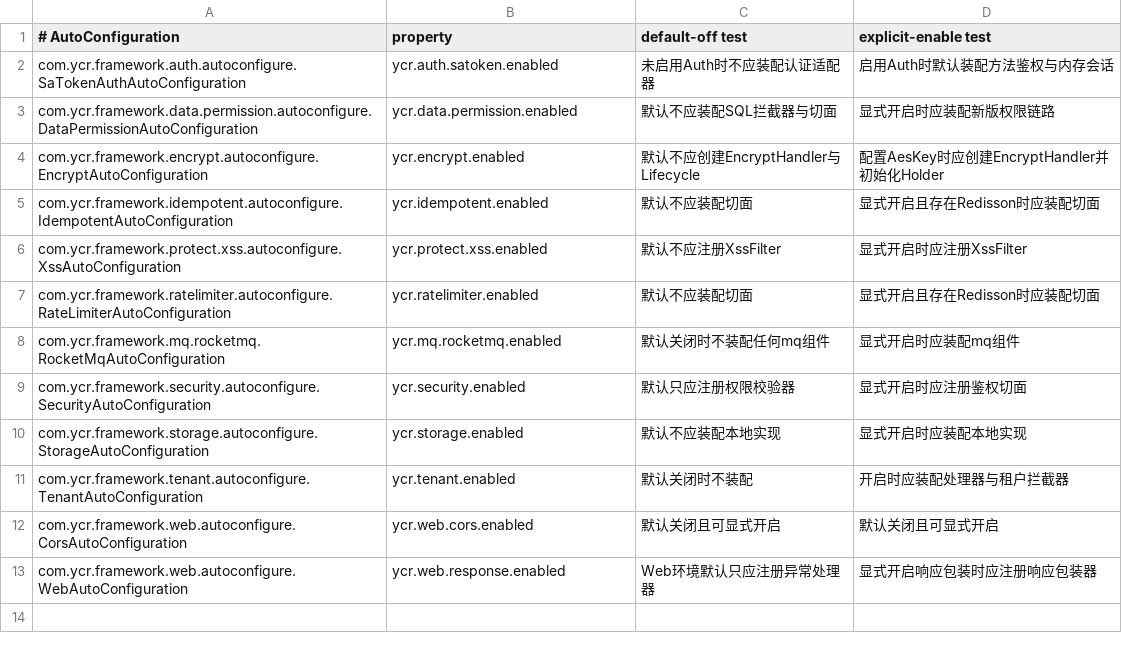
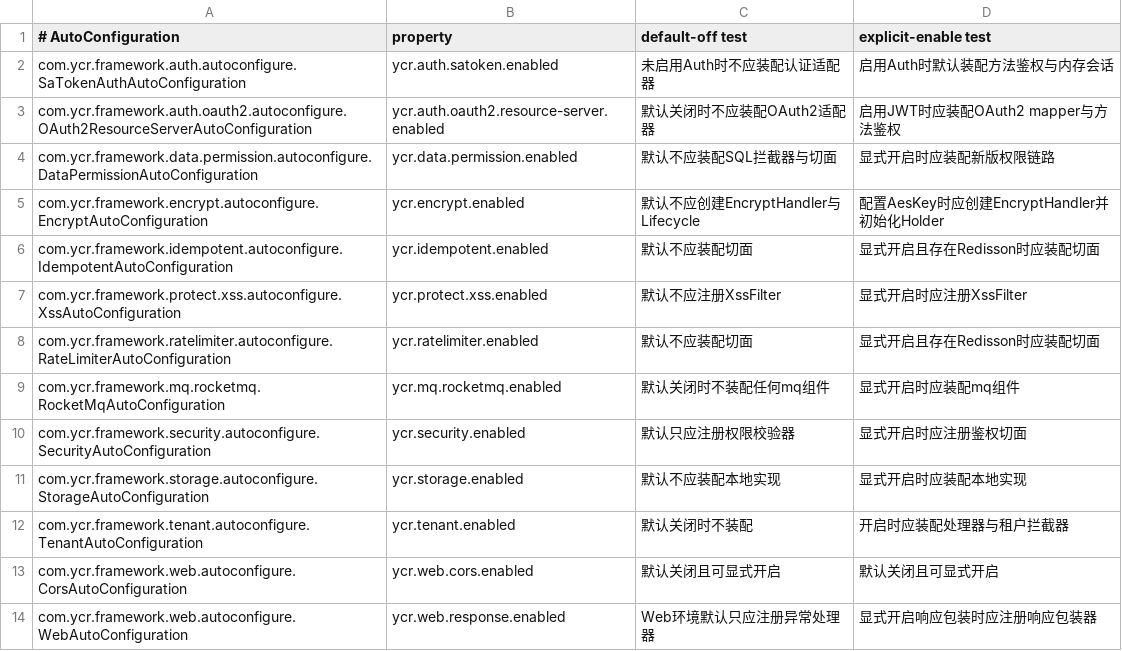
Before and after one commit to ycr97/ycr-framework, a TSV file: scripts/autoconfiguration-side-effect-contracts.tsv, drawn as a sheet.

Commit message:
feat(auth-oauth2): 新增 Claims 映射与配置门禁

```diff
--- a/scripts/autoconfiguration-side-effect-contracts.tsv
+++ b/scripts/autoconfiguration-side-effect-contracts.tsv
@@ -2,2 +2,3 @@
 com.ycr.framework.auth.autoconfigure.SaTokenAuthAutoConfiguration|ycr.auth.satoken.enabled|未启用Auth时不应装配认证适配器|启用Auth时默认装配方法鉴权与内存会话
+com.ycr.framework.auth.oauth2.autoconfigure.OAuth2ResourceServerAutoConfiguration|ycr.auth.oauth2.resource-server.enabled|默认关闭时不应装配OAuth2适配器|启用JWT时应装配OAuth2 mapper与方法鉴权
 com.ycr.framework.data.permission.autoconfigure.DataPermissionAutoConfiguration|ycr.data.permission.enabled|默认不应装配SQL拦截器与切面|显式开启时应装配新版权限链路
```
Also changed, not shown: 11 other files.
